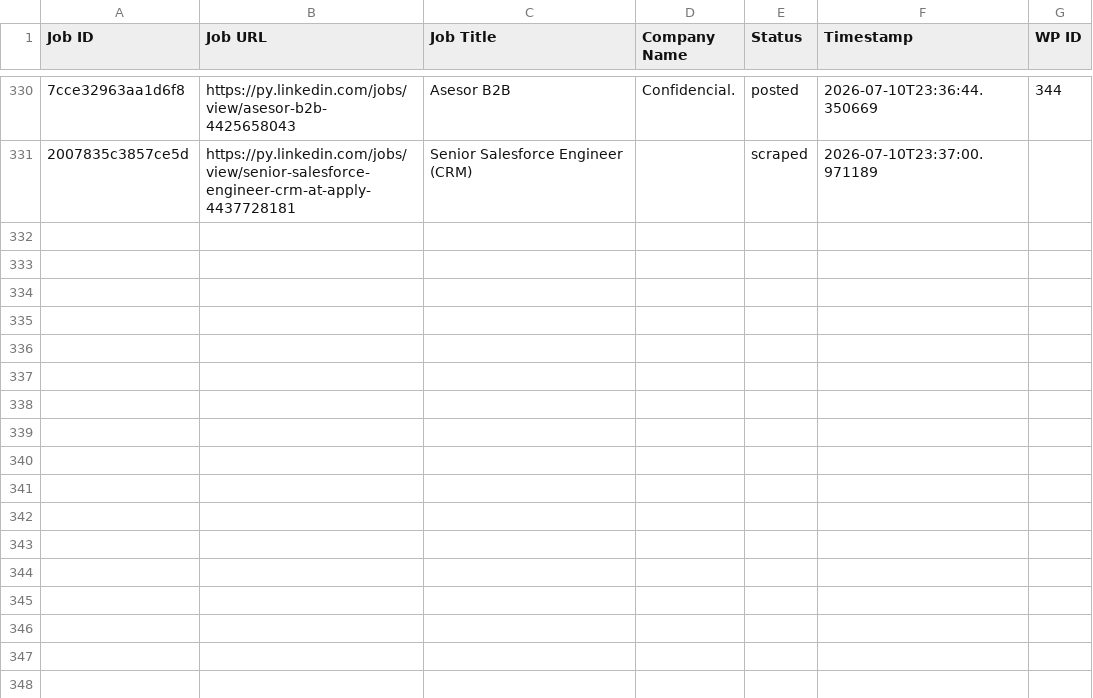
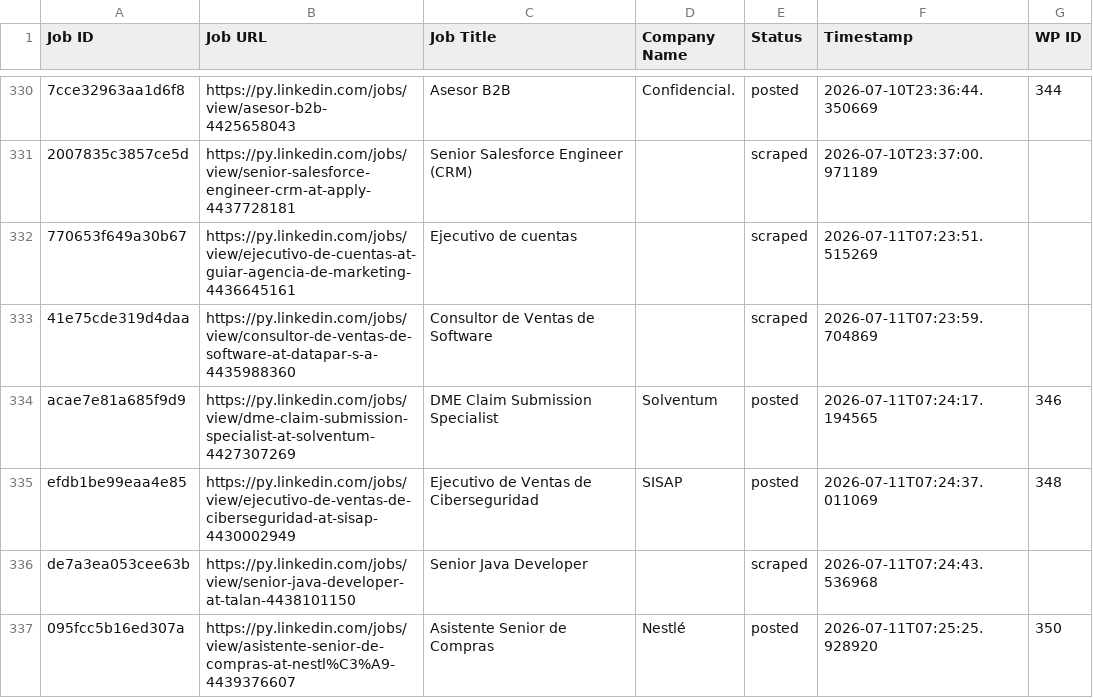
Before and after one commit to vindoky/py, a CSV file: processed_jobs.csv, drawn as a sheet; only a part is shown, gaps mark what is left out; the diff names each change by its address in the sheet, - before the commit and + after, or states it on an @@ line.

```diff
--- a/processed_jobs.csv
+++ b/processed_jobs.csv
+row 332: 770653f649a30b67 | https://py.linkedin.com/jobs/view/ejecutivo-de-cuentas-at-guiar-agencia-de-marketing-4436645161 | Ejecutivo de cuentas |  | scraped | 2026-07-11T07:23:51.515269
+row 333: 41e75cde319d4daa | https://py.linkedin.com/jobs/view/consultor-de-ventas-de-software-at-datapar-s-a-4435988360 | Consultor de Ventas de Software |  | scraped | 2026-07-11T07:23:59.704869
+row 334: acae7e81a685f9d9 | https://py.linkedin.com/jobs/view/dme-claim-submission-specialist-at-solventum-4427307269 | DME Claim Submission Specialist | Solventum | posted | 2026-07-11T07:24:17.194565 | 346
+row 335: efdb1be99eaa4e85 | https://py.linkedin.com/jobs/view/ejecutivo-de-ventas-de-ciberseguridad-at-sisap-4430002949 | Ejecutivo de Ventas de Ciberseguridad | SISAP | posted | 2026-07-11T07:24:37.011069 | 348
+row 336: de7a3ea053cee63b | https://py.linkedin.com/jobs/view/senior-java-developer-at-talan-4438101150 | Senior Java Developer |  | scraped | 2026-07-11T07:24:43.536968
+row 337: 095fcc5b16ed307a | https://py.linkedin.com/jobs/view/asistente-senior-de-compras-at-nestl%C3%A9-4439376607 | Asistente Senior de Compras | Nestlé | posted | 2026-07-11T07:25:25.928920 | 350
```
